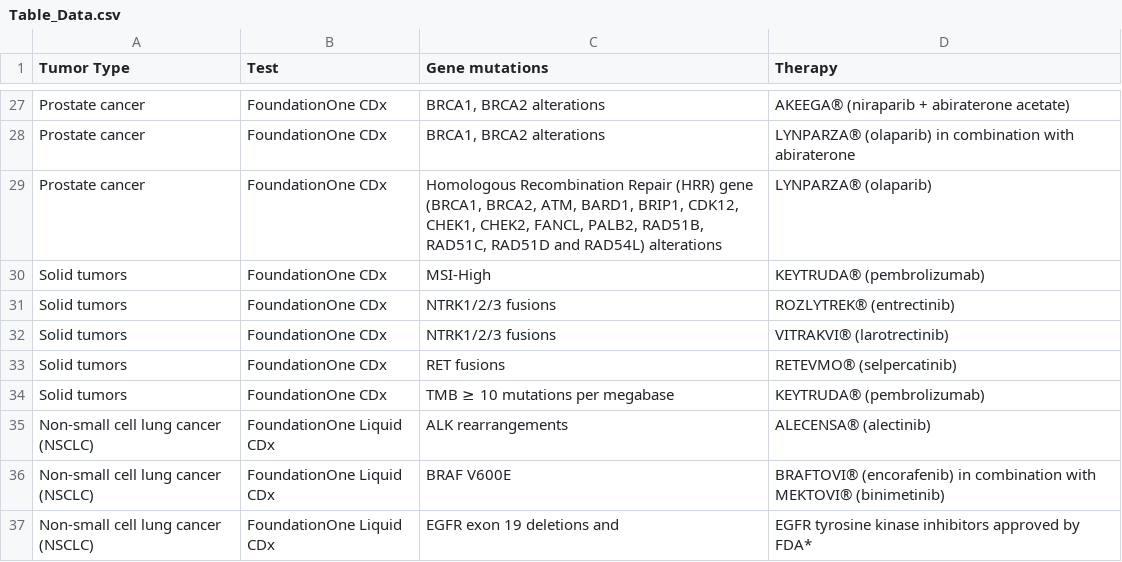
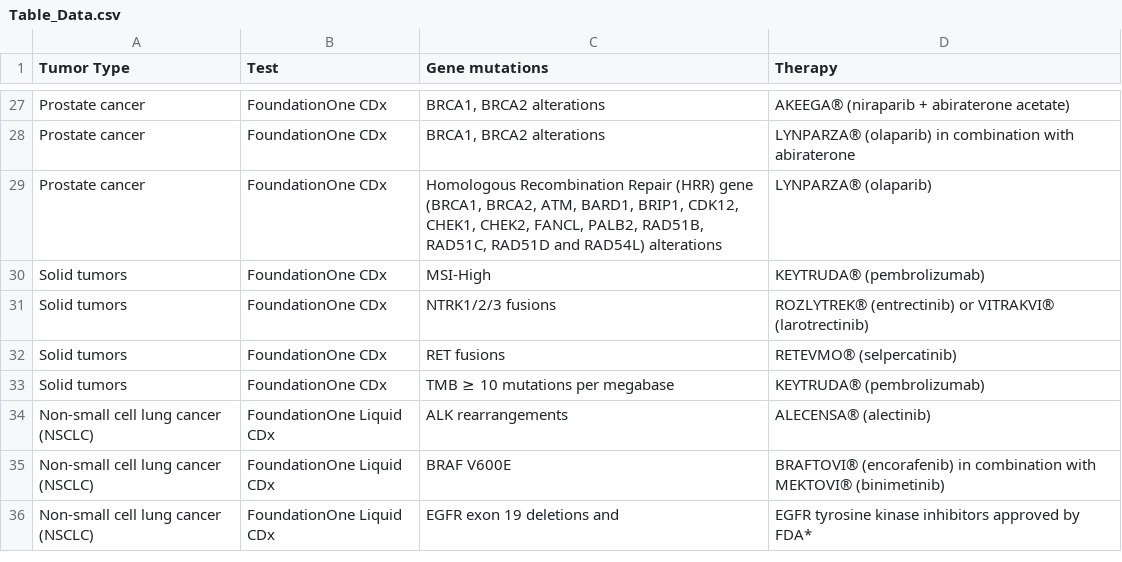
Before and after one commit to danielkarolinska/CDx, a CSV file: data/Table_Data.csv, drawn as a sheet; only a part is shown, gaps mark what is left out.

Commit message:
Update Table_Data.csv

```diff
--- a/data/Table_Data.csv
+++ b/data/Table_Data.csv
@@ -30,4 +30,3 @@ Prostate cancer,FoundationOne CDx,"Homologous Recombination Repair (HRR) gene (B
 Solid tumors,FoundationOne CDx,MSI-High,KEYTRUDA® (pembrolizumab)
-Solid tumors,FoundationOne CDx,NTRK1/2/3 fusions,ROZLYTREK® (entrectinib)
-Solid tumors,FoundationOne CDx,NTRK1/2/3 fusions,VITRAKVI® (larotrectinib)
+Solid tumors,FoundationOne CDx,NTRK1/2/3 fusions,ROZLYTREK® (entrectinib) or VITRAKVI® (larotrectinib)
 Solid tumors,FoundationOne CDx,RET fusions,RETEVMO® (selpercatinib)
```
